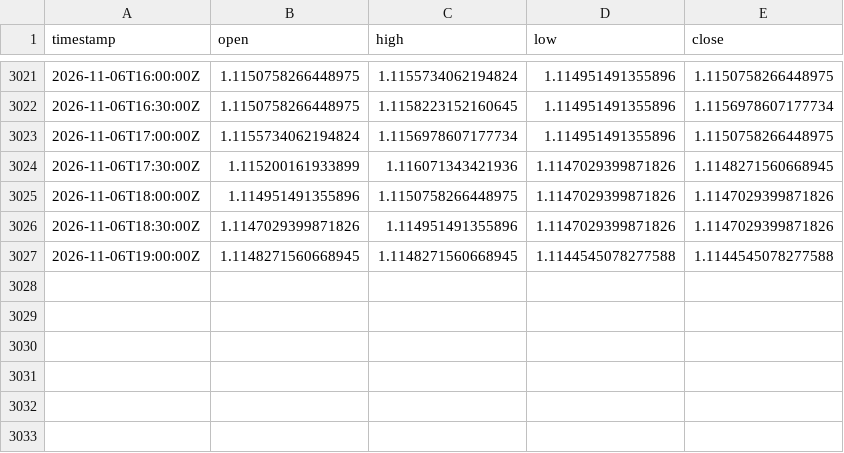
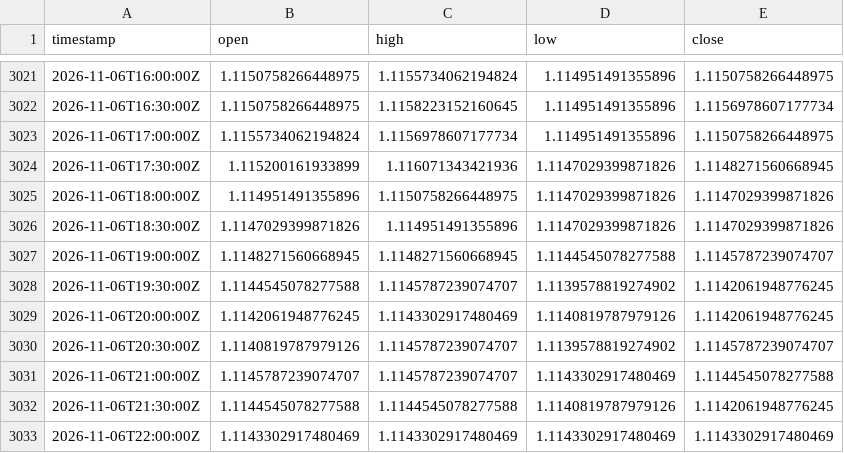
Before and after one commit to robelabraham1219-cmyk/institutional-trading-dashboard, a CSV file: data/EURUSD=X_30m.csv, drawn as a sheet; only a part is shown, gaps mark what is left out.

```diff
--- a/data/EURUSD=X_30m.csv
+++ b/data/EURUSD=X_30m.csv
@@ -3026,2 +3026,8 @@ timestamp,open,high,low,close
 2026-11-06T18:30:00Z,1.1147029399871826,1.114951491355896,1.1147029399871826,1.1147029399871826
-2026-11-06T19:00:00Z,1.1148271560668945,1.1148271560668945,1.1144545078277588,1.1144545078277588
+2026-11-06T19:00:00Z,1.1148271560668945,1.1148271560668945,1.1144545078277588,1.1145787239074707
+2026-11-06T19:30:00Z,1.1144545078277588,1.1145787239074707,1.1139578819274902,1.1142061948776245
+2026-11-06T20:00:00Z,1.1142061948776245,1.1143302917480469,1.1140819787979126,1.1142061948776245
+2026-11-06T20:30:00Z,1.1140819787979126,1.1145787239074707,1.1139578819274902,1.1145787239074707
+2026-11-06T21:00:00Z,1.1145787239074707,1.1145787239074707,1.1143302917480469,1.1144545078277588
+2026-11-06T21:30:00Z,1.1144545078277588,1.1144545078277588,1.1140819787979126,1.1142061948776245
+2026-11-06T22:00:00Z,1.1143302917480469,1.1143302917480469,1.1143302917480469,1.1143302917480469
```
Also changed, not shown: data/GBPUSD=X_30m.csv, data/USDCAD=X_30m.csv, 11 other files.
